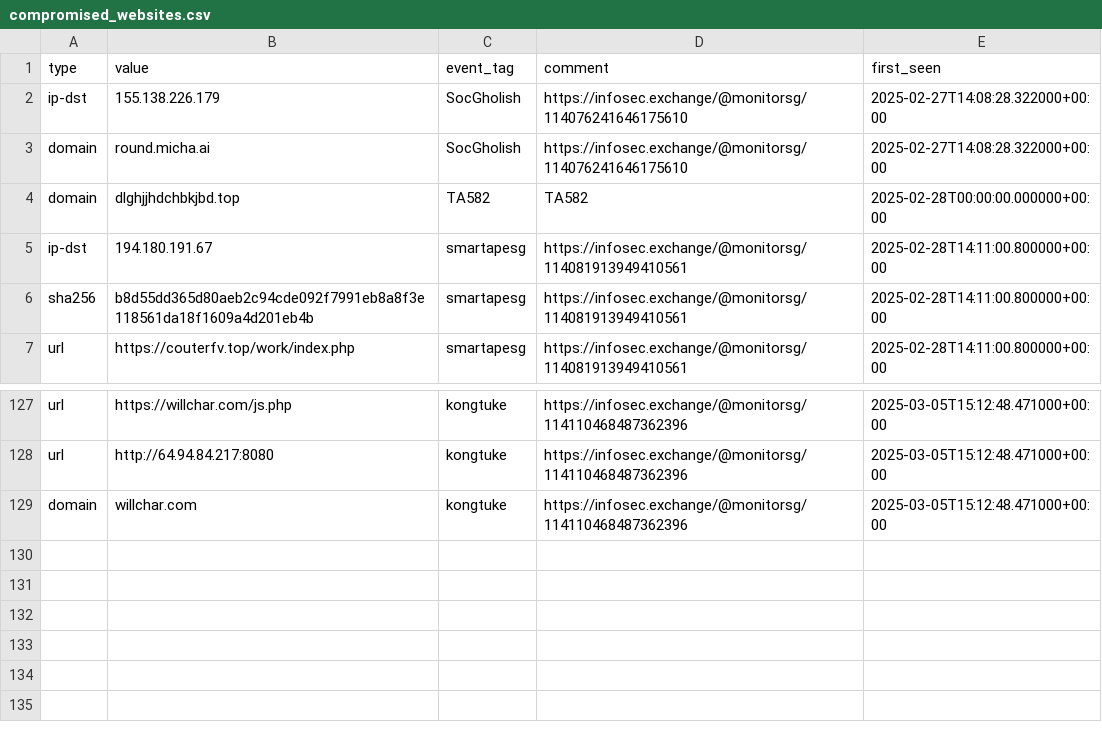
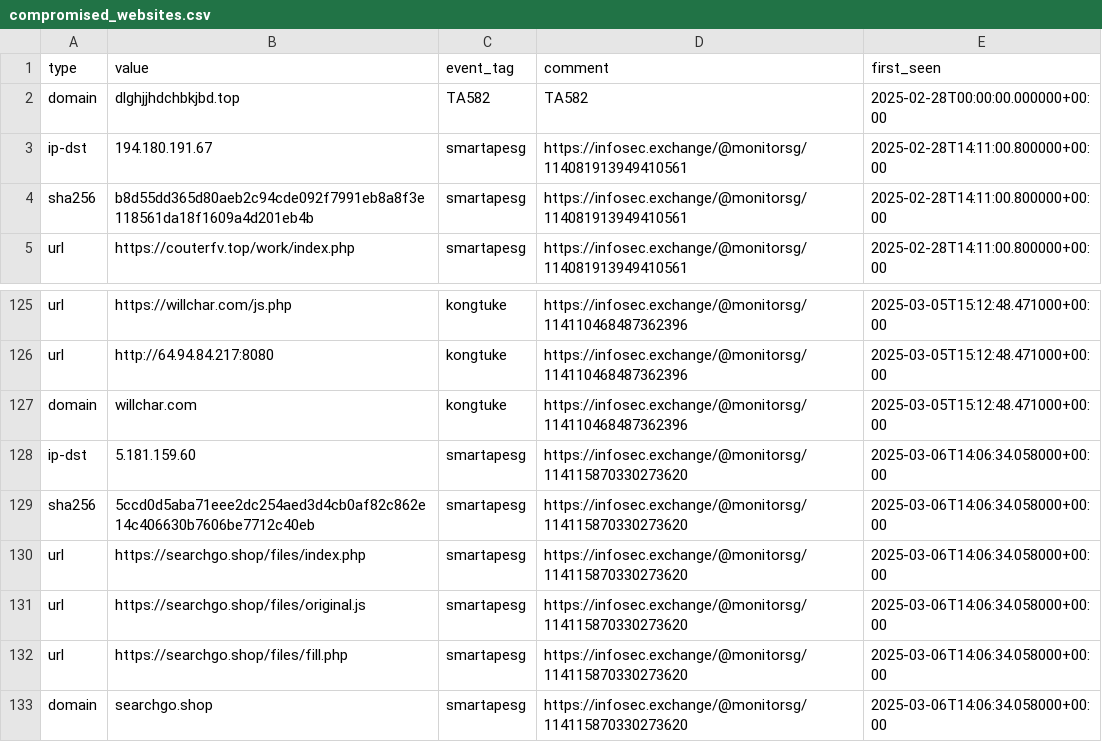
Before and after one commit to Gusty-Dusty/compromised_feeds, a CSV file: 7_days/compromised_websites.csv, drawn as a sheet; only a part is shown, gaps mark what is left out; removed rows and columns are numbered as before the commit, all else as after; the diff names each change by its address in the sheet, - before the commit and + after, or states it on an @@ line.

```diff
--- a/7_days/compromised_websites.csv
+++ b/7_days/compromised_websites.csv
-row 2: ip-dst | 155.138.226.179 | SocGholish | https://infosec.exchange/@monitorsg/114076241646175610 | 2025-02-27T14:08:28.322000+00:00
-row 3: domain | round.micha.ai | SocGholish | https://infosec.exchange/@monitorsg/114076241646175610 | 2025-02-27T14:08:28.322000+00:00
+row 128: ip-dst | 5.181.159.60 | smartapesg | https://infosec.exchange/@monitorsg/114115870330273620 | 2025-03-06T14:06:34.058000+00:00
+row 129: sha256 | 5ccd0d5aba71eee2dc254aed3d4cb0af82c862e14c406630b7606be7712c40eb | smartapesg | https://infosec.exchange/@monitorsg/114115870330273620 | 2025-03-06T14:06:34.058000+00:00
+row 130: url | https://searchgo.shop/files/index.php | smartapesg | https://infosec.exchange/@monitorsg/114115870330273620 | 2025-03-06T14:06:34.058000+00:00
+row 131: url | https://searchgo.shop/files/original.js | smartapesg | https://infosec.exchange/@monitorsg/114115870330273620 | 2025-03-06T14:06:34.058000+00:00
+row 132: url | https://searchgo.shop/files/fill.php | smartapesg | https://infosec.exchange/@monitorsg/114115870330273620 | 2025-03-06T14:06:34.058000+00:00
+row 133: domain | searchgo.shop | smartapesg | https://infosec.exchange/@monitorsg/114115870330273620 | 2025-03-06T14:06:34.058000+00:00
```
Also changed, not shown: 30_days/compromised_websites.csv, 6 other files.
